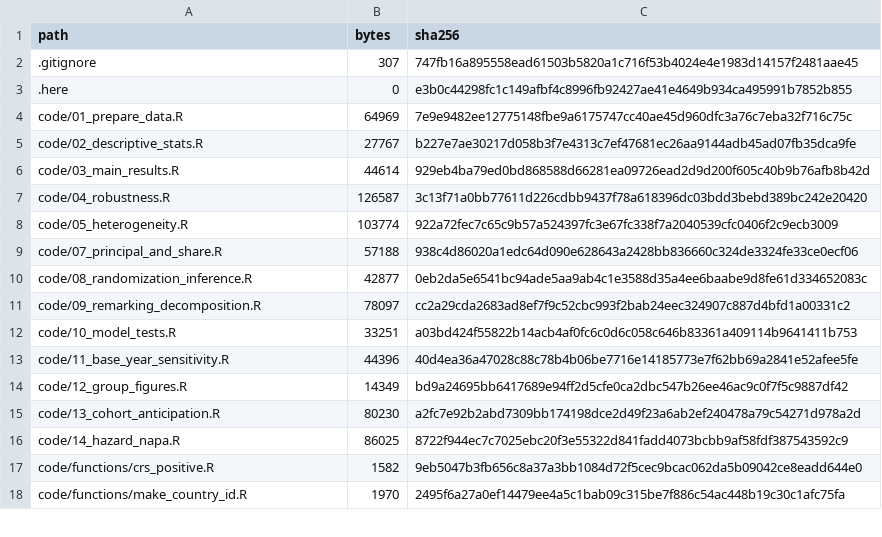
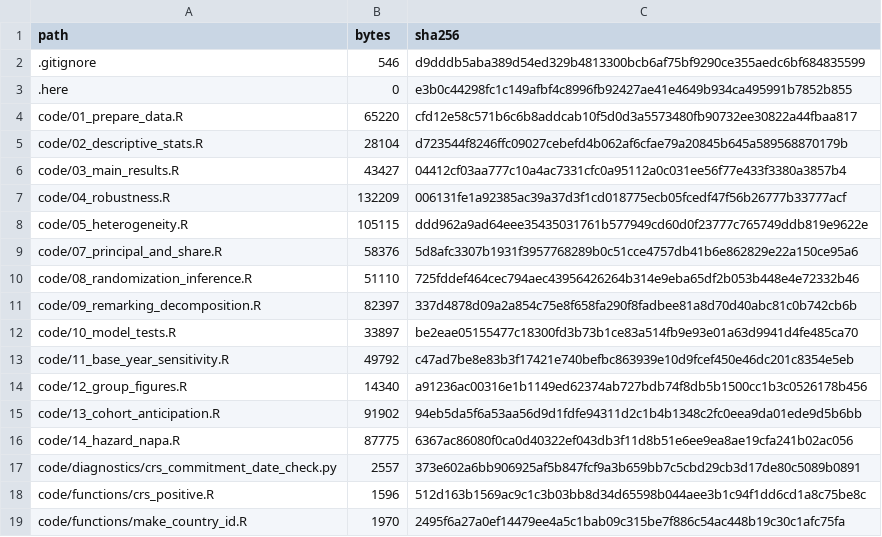
Before and after one commit to PierreBeaucoral/nap_replication, a CSV file: MANIFEST.csv, drawn as a sheet; only a part is shown; the diff covers the shown part only.

```diff
--- a/MANIFEST.csv
+++ b/MANIFEST.csv
@@ -1,18 +1,19 @@
 "path","bytes","sha256"
-".gitignore",307,"747fb16a895558ead61503b5820a1c716f53b4024e4e1983d14157f2481aae45"
+".gitignore",546,"d9dddb5aba389d54ed329b4813300bcb6af75bf9290ce355aedc6bf684835599"
 ".here",0,"e3b0c44298fc1c149afbf4c8996fb92427ae41e4649b934ca495991b7852b855"
-"code/01_prepare_data.R",64969,"7e9e9482ee12775148fbe9a6175747cc40ae45d960dfc3a76c7eba32f716c75c"
-"code/02_descriptive_stats.R",27767,"b227e7ae30217d058b3f7e4313c7ef47681ec26aa9144adb45ad07fb35dca9fe"
-"code/03_main_results.R",44614,"929eb4ba79ed0bd868588d66281ea09726ead2d9d200f605c40b9b76afb8b42d"
-"code/04_robustness.R",126587,"3c13f71a0bb77611d226cdbb9437f78a618396dc03bdd3bebd389bc242e20420"
-"code/05_heterogeneity.R",103774,"922a72fec7c65c9b57a524397fc3e67fc338f7a2040539cfc0406f2c9ecb3009"
-"code/07_principal_and_share.R",57188,"938c4d86020a1edc64d090e628643a2428bb836660c324de3324fe33ce0ecf06"
-"code/08_randomization_inference.R",42877,"0eb2da5e6541bc94ade5aa9ab4c1e3588d35a4ee6baabe9d8fe61d334652083c"
-"code/09_remarking_decomposition.R",78097,"cc2a29cda2683ad8ef7f9c52cbc993f2bab24eec324907c887d4bfd1a00331c2"
-"code/10_model_tests.R",33251,"a03bd424f55822b14acb4af0fc6c0d6c058c646b83361a409114b9641411b753"
-"code/11_base_year_sensitivity.R",44396,"40d4ea36a47028c88c78b4b06be7716e14185773e7f62bb69a2841e52afee5fe"
-"code/12_group_figures.R",14349,"bd9a24695bb6417689e94ff2d5cfe0ca2dbc547b26ee46ac9c0f7f5c9887df42"
-"code/13_cohort_anticipation.R",80230,"a2fc7e92b2abd7309bb174198dce2d49f23a6ab2ef240478a79c54271d978a2d"
-"code/14_hazard_napa.R",86025,"8722f944ec7c7025ebc20f3e55322d841fadd4073bcbb9af58fdf387543592c9"
-"code/functions/crs_positive.R",1582,"9eb5047b3fb656c8a37a3bb1084d72f5cec9bcac062da5b09042ce8eadd644e0"
+"code/01_prepare_data.R",65220,"cfd12e58c571b6c6b8addcab10f5d0d3a5573480fb90732ee30822a44fbaa817"
+"code/02_descriptive_stats.R",28104,"d723544f8246ffc09027cebefd4b062af6cfae79a20845b645a589568870179b"
+"code/03_main_results.R",43427,"04412cf03aa777c10a4ac7331cfc0a95112a0c031ee56f77e433f3380a3857b4"
+"code/04_robustness.R",132209,"006131fe1a92385ac39a37d3f1cd018775ecb05fcedf47f56b26777b33777acf"
+"code/05_heterogeneity.R",105115,"ddd962a9ad64eee35435031761b577949cd60d0f23777c765749ddb819e9622e"
+"code/07_principal_and_share.R",58376,"5d8afc3307b1931f3957768289b0c51cce4757db41b6e862829e22a150ce95a6"
+"code/08_randomization_inference.R",51110,"725fddef464cec794aec43956426264b314e9eba65df2b053b448e4e72332b46"
+"code/09_remarking_decomposition.R",82397,"337d4878d09a2a854c75e8f658fa290f8fadbee81a8d70d40abc81c0b742cb6b"
+"code/10_model_tests.R",33897,"be2eae05155477c18300fd3b73b1ce83a514fb9e93e01a63d9941d4fe485ca70"
+"code/11_base_year_sensitivity.R",49792,"c47ad7be8e83b3f17421e740befbc863939e10d9fcef450e46dc201c8354e5eb"
+"code/12_group_figures.R",14340,"a91236ac00316e1b1149ed62374ab727bdb74f8db5b1500cc1b3c0526178b456"
+"code/13_cohort_anticipation.R",91902,"94eb5da5f6a53aa56d9d1fdfe94311d2c1b4b1348c2fc0eea9da01ede9d5b6bb"
+"code/14_hazard_napa.R",87775,"6367ac86080f0ca0d40322ef043db3f11d8b51e6ee9ea8ae19cfa241b02ac056"
+"code/diagnostics/crs_commitment_date_check.py",2557,"373e602a6bb906925af5b847fcf9a3b659bb7c5cbd29cb3d17de80c5089b0891"
+"code/functions/crs_positive.R",1596,"512d163b1569ac9c1c3b03bb8d34d65598b044aee3b1c94f1dd6cd1a8c75be8c"
 "code/functions/make_country_id.R",1970,"2495f6a27a0ef14479ee4a5c1bab09c315be7f886c54ac448b19c30c1afc75fa"
```
Also changed, not shown: 8 added rows and 34 edited cells elsewhere in this file, 46 other files.
